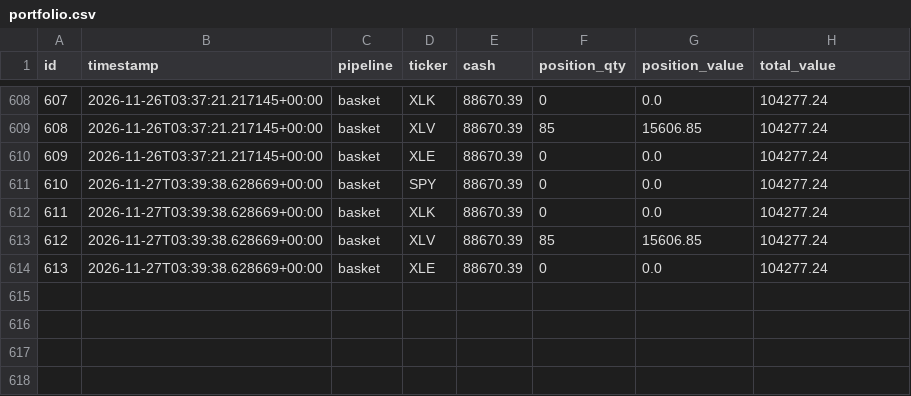
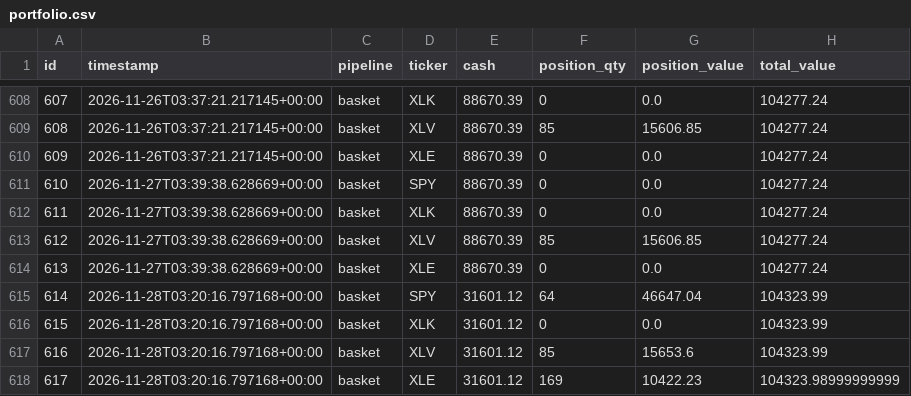
Before and after one commit to dads2busy/SchroederTrader, a CSV file: data/portfolio.csv, drawn as a sheet; only a part is shown, gaps mark what is left out; the diff names each change by its address in the sheet, - before the commit and + after, or states it on an @@ line.

```diff
--- a/data/portfolio.csv
+++ b/data/portfolio.csv
+row 615: 614 | 2026-11-28T03:20:16.797168+00:00 | basket | SPY | 31601.12 | 64 | 46647.04 | 104323.99
+row 616: 615 | 2026-11-28T03:20:16.797168+00:00 | basket | XLK | 31601.12 | 0 | 0.0 | 104323.99
+row 617: 616 | 2026-11-28T03:20:16.797168+00:00 | basket | XLV | 31601.12 | 85 | 15653.6 | 104323.99
+row 618: 617 | 2026-11-28T03:20:16.797168+00:00 | basket | XLE | 31601.12 | 169 | 10422.23 | 104323.98999999999
```
Also changed, not shown: data/orders.csv, data/shadow_signals.csv.
